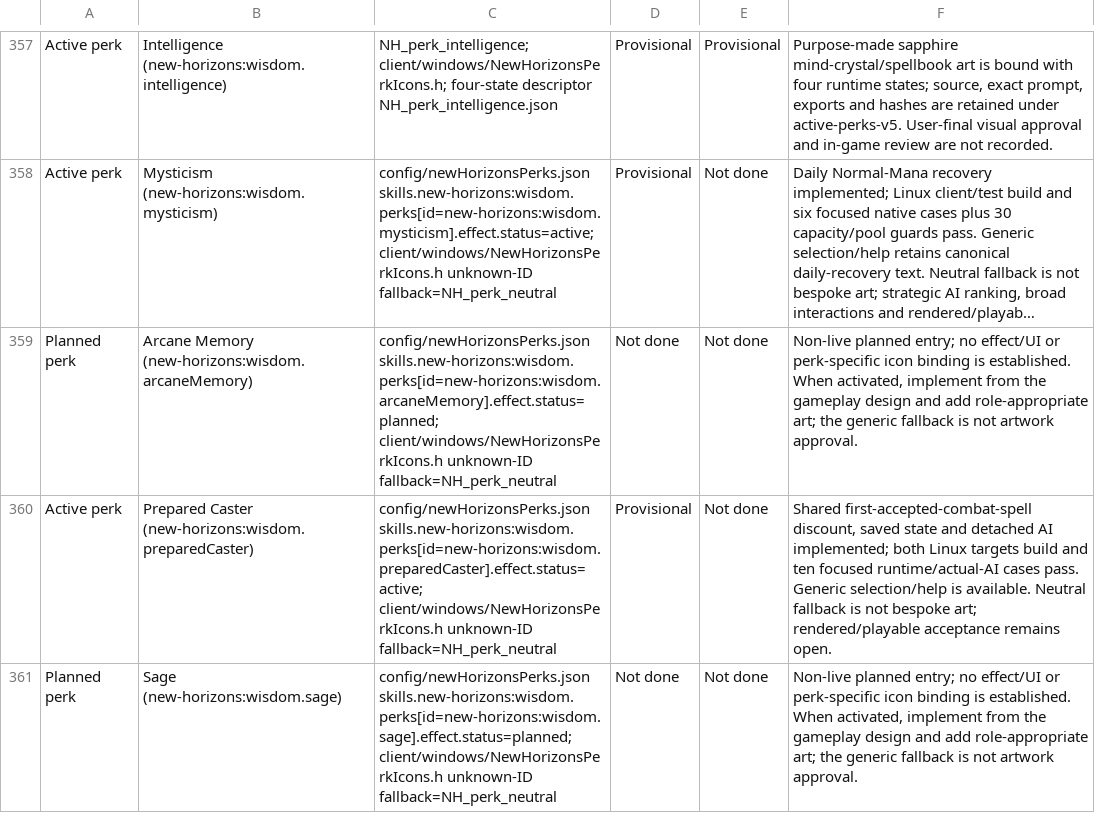
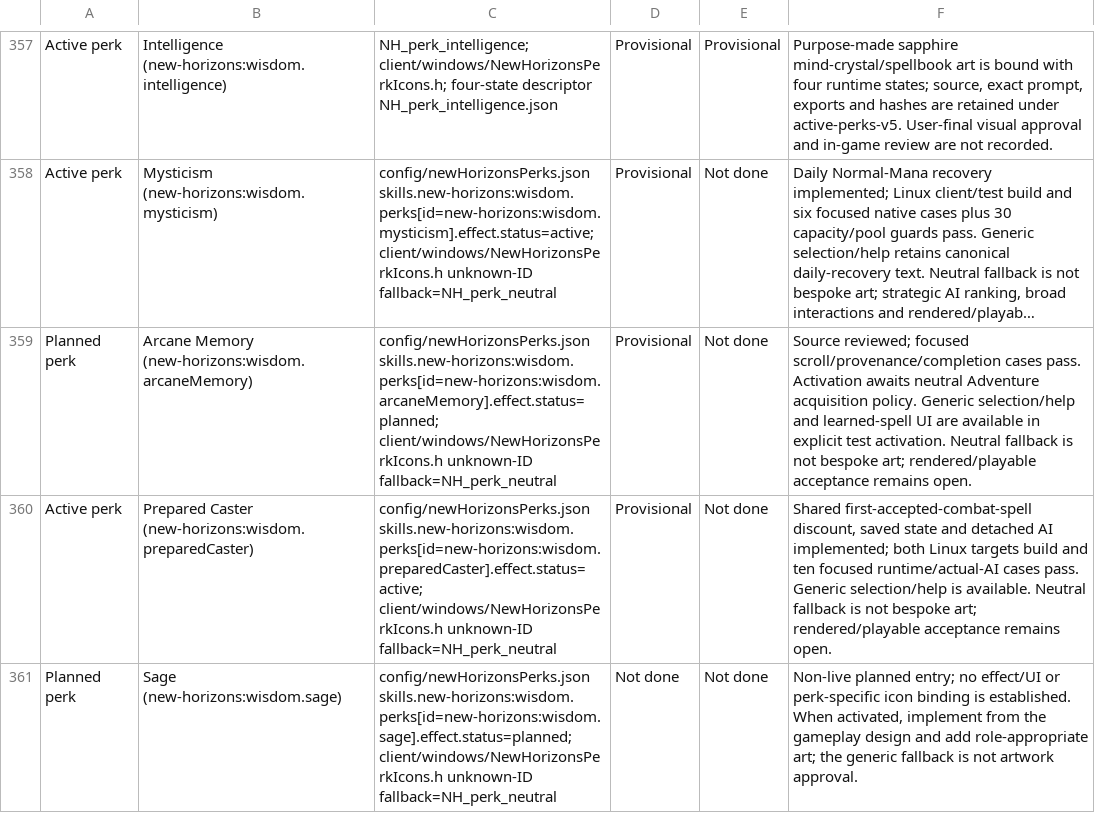
Before and after one commit to thegandalf196/new-horizons, a CSV file: docs/NH_UI_ASSET_INVENTORY.csv, drawn as a sheet; only a part is shown, gaps mark what is left out; long unchanged cells end in …; the diff names each change by its address in the sheet, - before the commit and + after, or states it on an @@ line.

Commit message:
Implement accepted scroll learning and exact source settlement

```diff
--- a/docs/NH_UI_ASSET_INVENTORY.csv
+++ b/docs/NH_UI_ASSET_INVENTORY.csv
-D359: Not done
+D359: Provisional
-F359: Non-live planned entry; no effect/UI or perk-specific icon binding is established. When activated, implement from the gameplay design and add role-appropriate art; the generic fallback is not artwork approval.
+F359: Source reviewed; focused scroll/provenance/completion cases pass. Activation awaits neutral Adventure acquisition policy. Generic selection/help and learned-spell UI are available in explicit test activation. Neutral fallback is not bespoke art; rendered/playable acceptance remains open.
```
Also changed, not shown: 10 other files.
